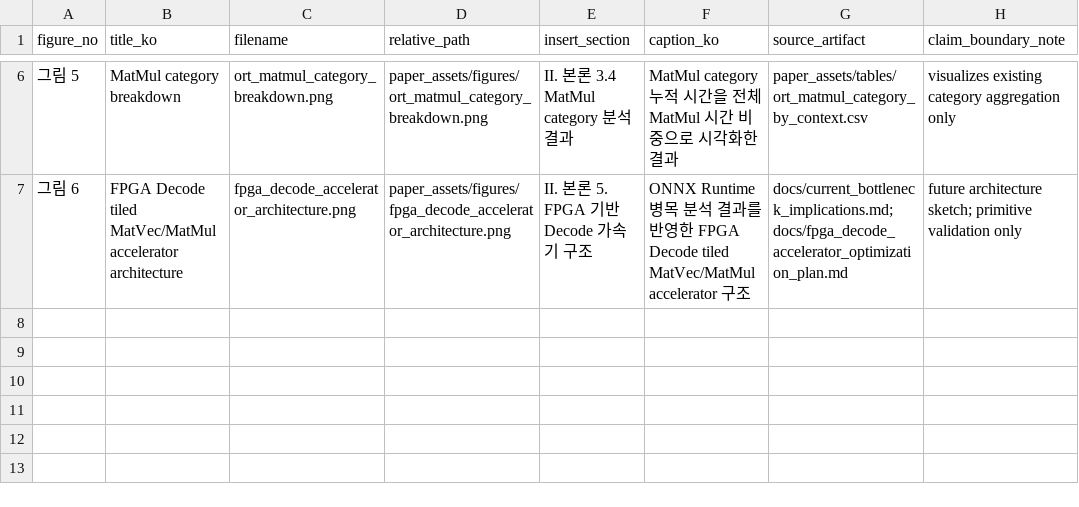
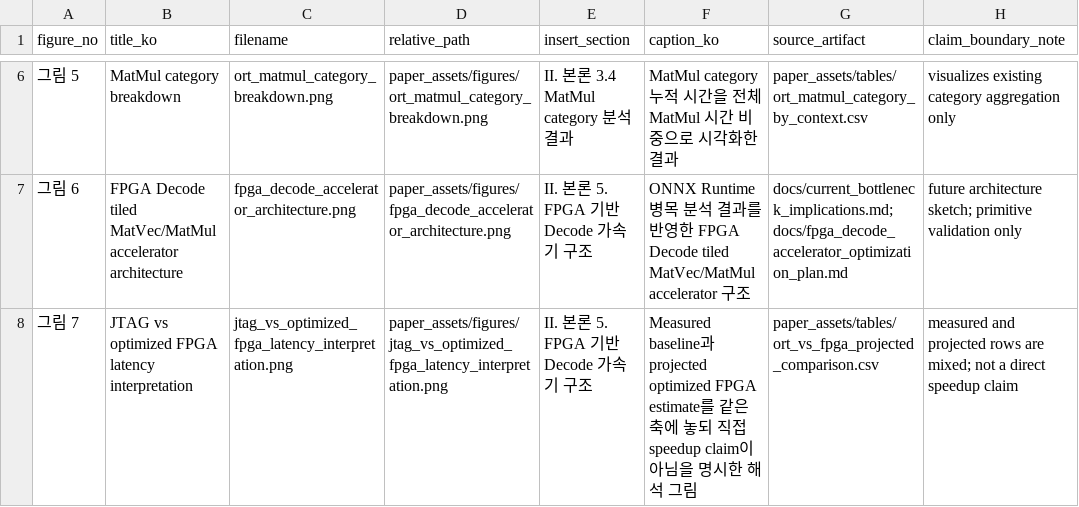
Before and after one commit to snowman0919/sllm-fpga-decode-accelerator, a CSV file: dist/ai_accel_paper/paper_assets/figures/figure_index.csv, drawn as a sheet; only a part is shown, gaps mark what is left out; the diff names each change by its address in the sheet, - before the commit and + after, or states it on an @@ line.

Commit message:
Add JTAG correctness result and optimized FPGA estimate comparison

```diff
--- a/dist/ai_accel_paper/paper_assets/figures/figure_index.csv
+++ b/dist/ai_accel_paper/paper_assets/figures/figure_index.csv
+row 8: 그림 7 | JTAG vs optimized FPGA latency interpretation | jtag_vs_optimized_fpga_latency_interpretation.png | paper_assets/figures/jtag_vs_optimized_fpga_latency_interpretation.png | II. 본론 5. FPGA 기반 Decode 가속기 구조 | Measured baseline과 projected optimized FPGA estimate를 같은 축에 놓되 직접 speedup claim이 아님을 명시한 해석 그림 | paper_assets/tables/ort_vs_fpga_projected_comparison.csv | measured and projected rows are mixed; not a direct speedup claim
```
Also changed, not shown: paper_assets/figures/figure_index.csv, 25 other files.
